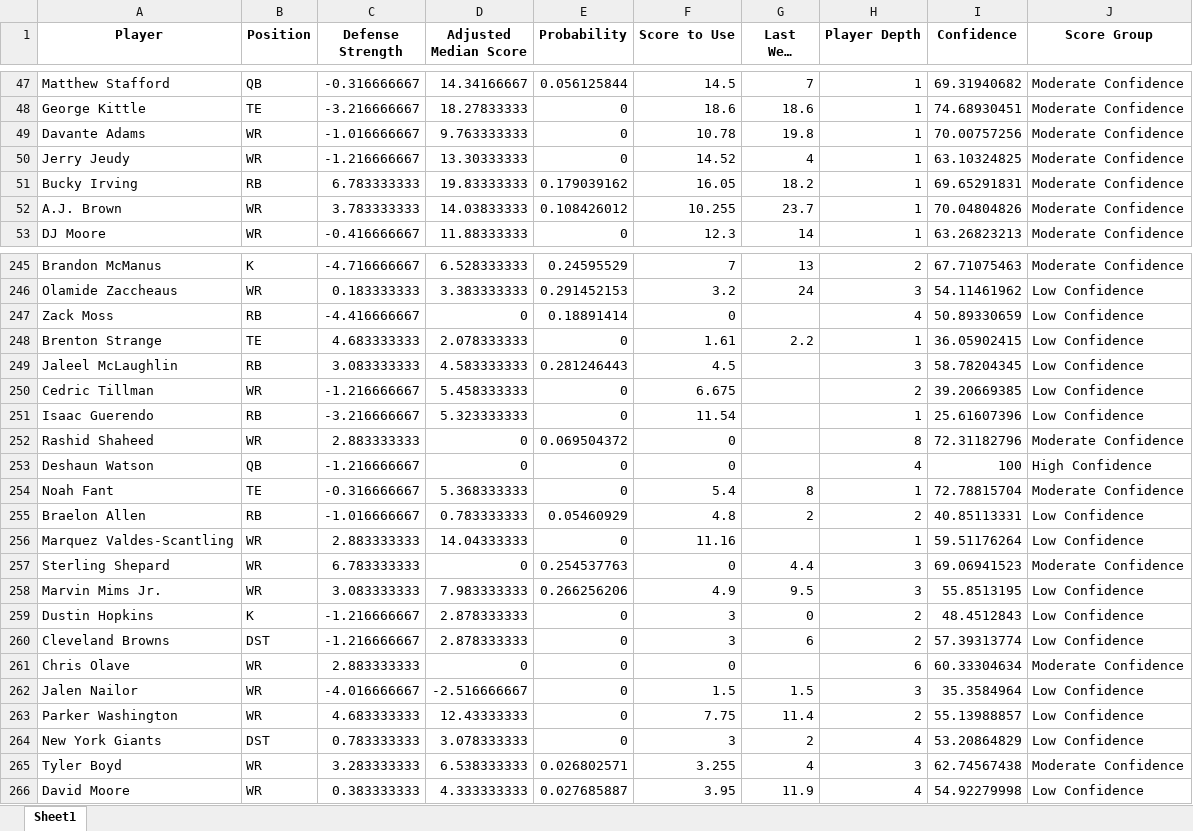
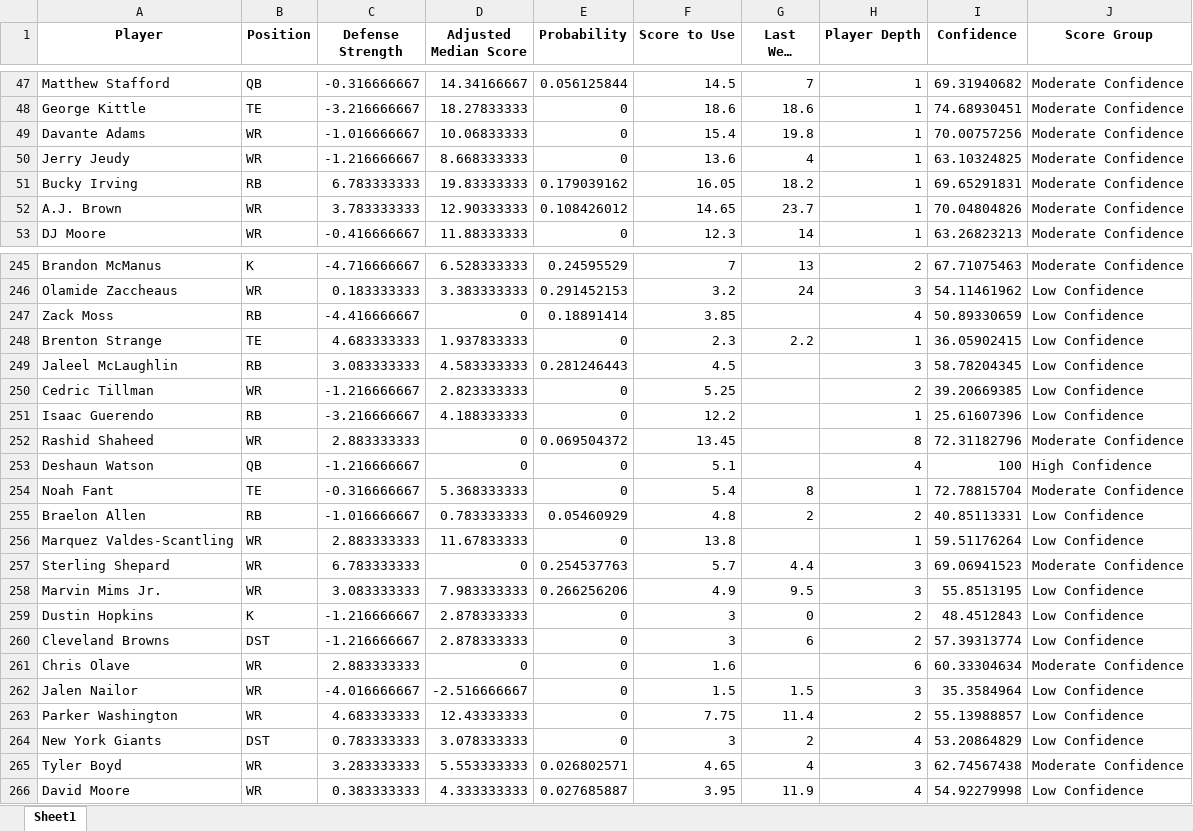
Before and after one commit to thelexmeister/TeamComparison---Model-X, an Excel workbook: player_median_scores.xlsx, sheet Sheet1, drawn as a sheet; only a part is shown, gaps mark what is left out; long unchanged cells end in …; values as stored, in another font and other column widths than the file's, no borders; the diff covers the shown part only; the diff names each change by its address in the sheet, - before the commit and + after, or states it on an @@ line.

Commit message:
Add files via upload

```diff
--- a/player_median_scores.xlsx (sheet Sheet1)
+++ b/player_median_scores.xlsx (sheet Sheet1)
-D49 (Adjusted Median Score): 9.763333333
+D49 (Adjusted Median Score): 10.06833333
-F49 (Score to Use): 10.78
+F49 (Score to Use): 15.4
-D50 (Adjusted Median Score): 13.30333333
+D50 (Adjusted Median Score): 8.668333333
-F50 (Score to Use): 14.52
+F50 (Score to Use): 13.6
-D52 (Adjusted Median Score): 14.03833333
+D52 (Adjusted Median Score): 12.90333333
-F52 (Score to Use): 10.255
+F52 (Score to Use): 14.65
-F247 (Score to Use): 0
+F247 (Score to Use): 3.85
-D248 (Adjusted Median Score): 2.078333333
+D248 (Adjusted Median Score): 1.937833333
-F248 (Score to Use): 1.61
+F248 (Score to Use): 2.3
-D250 (Adjusted Median Score): 5.458333333
+D250 (Adjusted Median Score): 2.823333333
-F250 (Score to Use): 6.675
+F250 (Score to Use): 5.25
-D251 (Adjusted Median Score): 5.323333333
+D251 (Adjusted Median Score): 4.188333333
-F251 (Score to Use): 11.54
+F251 (Score to Use): 12.2
-F252 (Score to Use): 0
+F252 (Score to Use): 13.45
-F253 (Score to Use): 0
+F253 (Score to Use): 5.1
-D256 (Adjusted Median Score): 14.04333333
+D256 (Adjusted Median Score): 11.67833333
-F256 (Score to Use): 11.16
+F256 (Score to Use): 13.8
-F257 (Score to Use): 0
+F257 (Score to Use): 5.7
-F261 (Score to Use): 0
+F261 (Score to Use): 1.6
-D265 (Adjusted Median Score): 6.538333333
+D265 (Adjusted Median Score): 5.553333333
-F265 (Score to Use): 3.255
+F265 (Score to Use): 4.65
```
Also changed, not shown: 124 edited cells elsewhere in this sheet.
